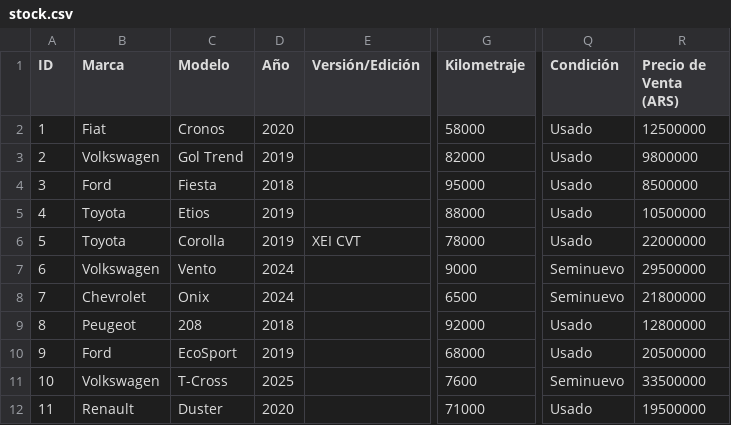
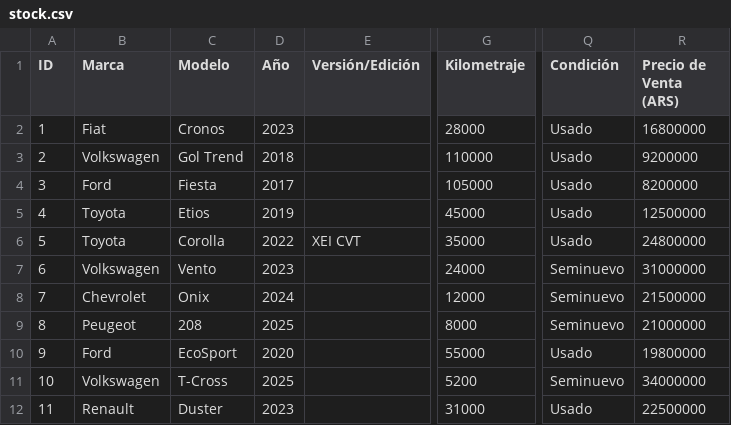
Before and after one commit to agusgimenezl/franco-demo, a CSV file: stock.csv, drawn as a sheet; only a part is shown, gaps mark what is left out; the diff covers the shown part only; the diff names each change by its address in the sheet, - before the commit and + after, or states it on an @@ line.

```diff
--- a/stock.csv
+++ b/stock.csv
-D2 (Año): 2020
+D2 (Año): 2023
-G2 (Kilometraje): 58000
+G2 (Kilometraje): 28000
-R2 (Precio de Venta (ARS)): 12500000
+R2 (Precio de Venta (ARS)): 16800000
-D3 (Año): 2019
+D3 (Año): 2018
-G3 (Kilometraje): 82000
+G3 (Kilometraje): 110000
-R3 (Precio de Venta (ARS)): 9800000
+R3 (Precio de Venta (ARS)): 9200000
-D4 (Año): 2018
+D4 (Año): 2017
-G4 (Kilometraje): 95000
+G4 (Kilometraje): 105000
-R4 (Precio de Venta (ARS)): 8500000
+R4 (Precio de Venta (ARS)): 8200000
-G5 (Kilometraje): 88000
+G5 (Kilometraje): 45000
-R5 (Precio de Venta (ARS)): 10500000
+R5 (Precio de Venta (ARS)): 12500000
-D6 (Año): 2019
+D6 (Año): 2022
-G6 (Kilometraje): 78000
+G6 (Kilometraje): 35000
-R6 (Precio de Venta (ARS)): 22000000
+R6 (Precio de Venta (ARS)): 24800000
-D7 (Año): 2024
+D7 (Año): 2023
-G7 (Kilometraje): 9000
+G7 (Kilometraje): 24000
-R7 (Precio de Venta (ARS)): 29500000
+R7 (Precio de Venta (ARS)): 31000000
-G8 (Kilometraje): 6500
+G8 (Kilometraje): 12000
-R8 (Precio de Venta (ARS)): 21800000
+R8 (Precio de Venta (ARS)): 21500000
-D9 (Año): 2018
+D9 (Año): 2025
-G9 (Kilometraje): 92000
+G9 (Kilometraje): 8000
-Q9 (Condición): Usado
+Q9 (Condición): Seminuevo
-R9 (Precio de Venta (ARS)): 12800000
+R9 (Precio de Venta (ARS)): 21000000
-D10 (Año): 2019
+D10 (Año): 2020
-G10 (Kilometraje): 68000
+G10 (Kilometraje): 55000
-R10 (Precio de Venta (ARS)): 20500000
+R10 (Precio de Venta (ARS)): 19800000
-G11 (Kilometraje): 7600
+G11 (Kilometraje): 5200
-R11 (Precio de Venta (ARS)): 33500000
+R11 (Precio de Venta (ARS)): 34000000
-D12 (Año): 2020
+D12 (Año): 2023
-G12 (Kilometraje): 71000
+G12 (Kilometraje): 31000
-R12 (Precio de Venta (ARS)): 19500000
+R12 (Precio de Venta (ARS)): 22500000
```
Also changed, not shown: 18 edited cells elsewhere in this file, 4 other files.
